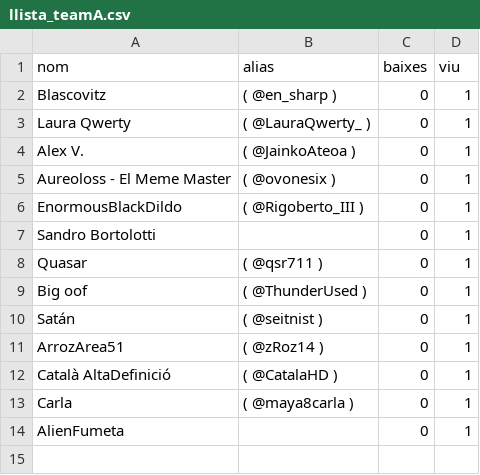
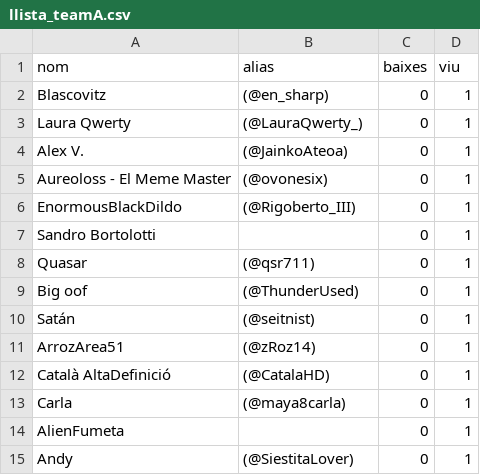
Before and after one commit to AleixFerre/UdG-War-Bot, a CSV file: info/llista_teamA.csv, drawn as a sheet; the diff names each change by its address in the sheet, - before the commit and + after, or states it on an @@ line.

```diff
--- a/info/llista_teamA.csv
+++ b/info/llista_teamA.csv
-B2 (alias): ( @en_sharp )
+B2 (alias): (@en_sharp)
-B3 (alias): ( @LauraQwerty_ )
+B3 (alias): (@LauraQwerty_)
-B4 (alias): ( @JainkoAteoa )
+B4 (alias): (@JainkoAteoa)
-B5 (alias): ( @ovonesix )
+B5 (alias): (@ovonesix)
-B6 (alias): ( @Rigoberto_III )
+B6 (alias): (@Rigoberto_III)
-B8 (alias): ( @qsr711 )
+B8 (alias): (@qsr711)
-B9 (alias): ( @ThunderUsed )
+B9 (alias): (@ThunderUsed)
-B10 (alias): ( @seitnist )
+B10 (alias): (@seitnist)
-B11 (alias): ( @zRoz14 )
+B11 (alias): (@zRoz14)
-B12 (alias): ( @CatalaHD )
+B12 (alias): (@CatalaHD)
-B13 (alias): ( @maya8carla )
+B13 (alias): (@maya8carla)
+row 15: Andy | (@SiestitaLover) | 0 | 1
```
Also changed, not shown: image/data.csv, info/frases_doble.csv, 6 other files.
